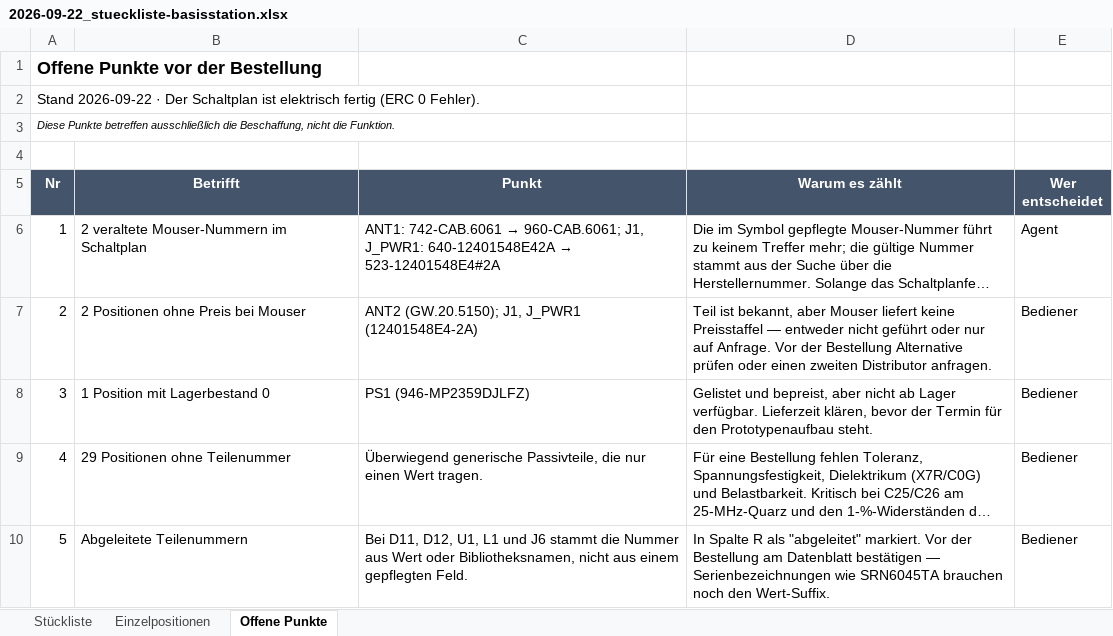
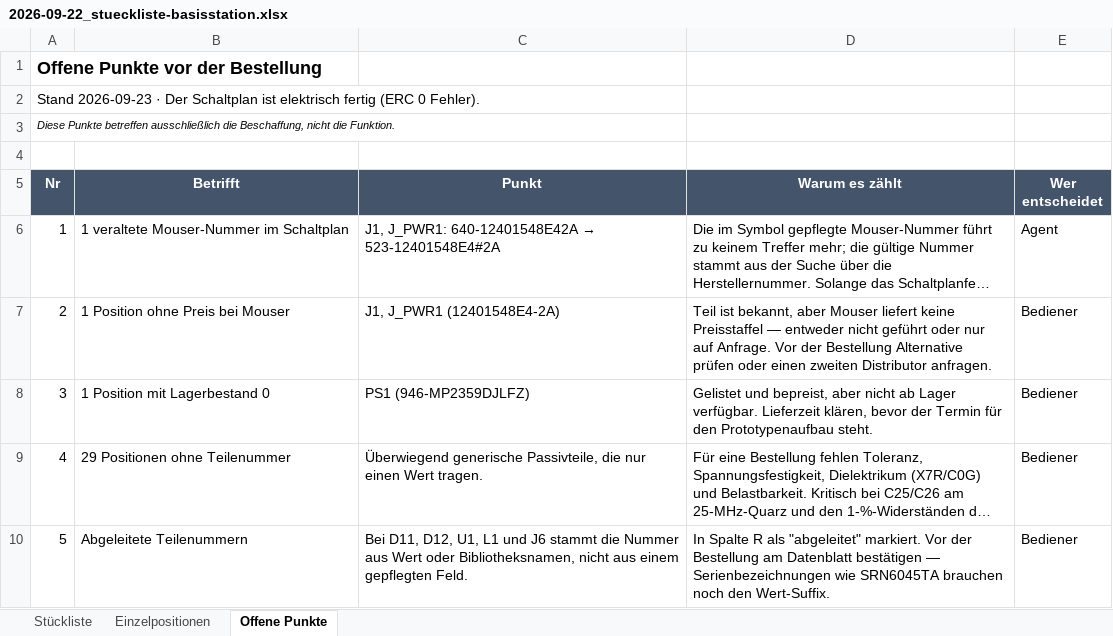
Before and after one commit to StefanZott/SmartHomeSystemBasisStation, an Excel workbook: tmp/report/2026-09-22_stueckliste-basisstation.xlsx, sheet Offene Punkte, drawn as a sheet; only a part is shown; long unchanged cells end in …; values as stored, in another font and other column widths than the file's, no borders; the diff names each change by its address in the sheet, - before the commit and + after, or states it on an @@ line.

```diff
--- a/tmp/report/2026-09-22_stueckliste-basisstation.xlsx (sheet Offene Punkte)
+++ b/tmp/report/2026-09-22_stueckliste-basisstation.xlsx (sheet Offene Punkte)
-A2 (Nr): Stand 2026-09-22 · Der…
+A2 (Nr): Stand 2026-09-23 · Der…
-B6 (Betrifft): 2 veraltete Mouser-Nummern im Schaltplan
+B6 (Betrifft): 1 veraltete Mouser-Nummer im Schaltplan
@@ C6 (Punkt): ANT1: 742-CAB.6061 → 960-CAB.6061; J1, J_PWR1:… → J1, J_PWR1:… @@
-B7 (Betrifft): 2 Positionen ohne Preis bei Mouser
+B7 (Betrifft): 1 Position ohne Preis bei Mouser
-C7 (Punkt): ANT2 (GW.20.5150); J1, J_PWR1 (12401548E4-2A)
+C7 (Punkt): J1, J_PWR1 (12401548E4-2A)
```
Also changed, not shown: sheet Stückliste, sheet Einzelpositionen, 3 other files.
